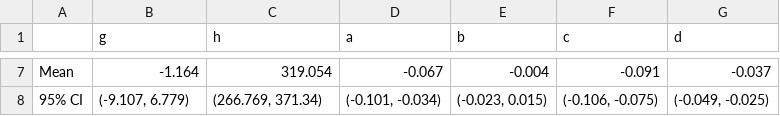
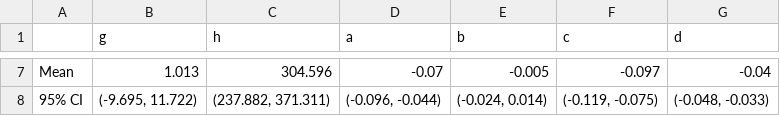
Before and after one commit to dganapat/melting_point_prediction_paper, a CSV file: Data Files/VBT_BQ_Parameters.csv, drawn as a sheet; only a part is shown, gaps mark what is left out; the diff covers the shown part only; the diff names each change by its address in the sheet, - before the commit and + after, or states it on an @@ line.

```diff
--- a/Data Files/VBT_BQ_Parameters.csv
+++ b/Data Files/VBT_BQ_Parameters.csv
-B7 (g): -1.164
+B7 (g): 1.013
-C7 (h): 319.054
+C7 (h): 304.596
-D7 (a): -0.067
+D7 (a): -0.07
-E7 (b): -0.004
+E7 (b): -0.005
-F7 (c): -0.091
+F7 (c): -0.097
-G7 (d): -0.037
+G7 (d): -0.04
-B8 (g): (-9.107, 6.779)
+B8 (g): (-9.695, 11.722)
-C8 (h): (266.769, 371.34)
+C8 (h): (237.882, 371.311)
-D8 (a): (-0.101, -0.034)
+D8 (a): (-0.096, -0.044)
-E8 (b): (-0.023, 0.015)
+E8 (b): (-0.024, 0.014)
-F8 (c): (-0.106, -0.075)
+F8 (c): (-0.119, -0.075)
-G8 (d): (-0.049, -0.025)
+G8 (d): (-0.048, -0.033)
```
Also changed, not shown: 30 edited cells elsewhere in this file, Data Files/ML_HQ_Coefficients.csv, Data Files/VBT_BQHQ_Parameters.csv, 15 other files.
